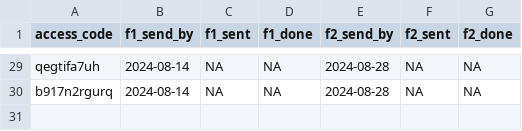
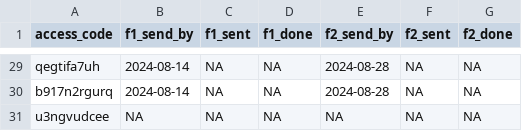
Before and after one commit to jacobbelliveau/SSMRT-RCT-Data-Management, a CSV file: Followup Tracking.csv, drawn as a sheet; only a part is shown, gaps mark what is left out; the diff names each change by its address in the sheet, - before the commit and + after, or states it on an @@ line.

Commit message:
Updated tracking

```diff
--- a/Followup Tracking.csv
+++ b/Followup Tracking.csv
+row 31: u3ngvudcee | NA | NA | NA | NA | NA | NA
```
Also changed, not shown: 1 other file.
